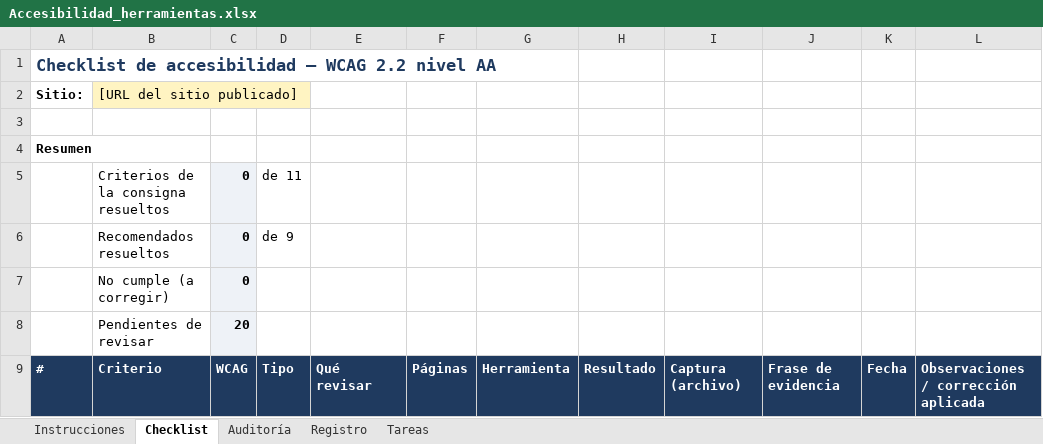
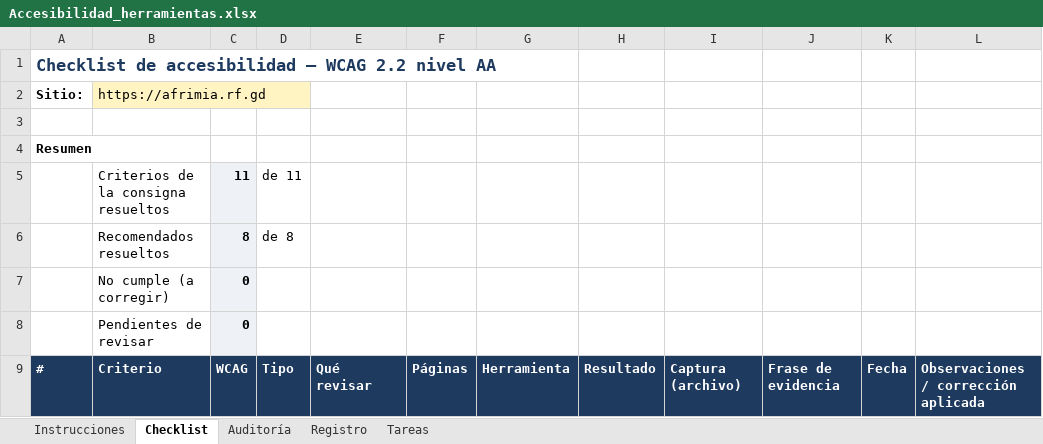
Before and after one commit to Kefitass/ecom, an Excel workbook: Accesibilidad_herramientas.xlsx, sheet Checklist, drawn as a sheet; only a part is shown; values as stored, in another font and other column widths than the file's, no borders; charts and pictures and conditional formats not drawn; removed rows and columns are numbered as before the commit, all else as after; the diff covers the shown part only; the diff names each change by its address in the sheet, - before the commit and + after, or states it on an @@ line.

```diff
--- a/Accesibilidad_herramientas.xlsx (sheet Checklist)
+++ b/Accesibilidad_herramientas.xlsx (sheet Checklist)
-B2: [URL del sitio publicado]
+B2: https://afrimia.rf.gd
-C5: 0
+C5: 11
-row 6:  | Recomendados resueltos | 0 | de 9
+row 6:  | Recomendados resueltos | 8 | de 8
-C8: 20
+C8: 0
```
Also changed, not shown: 94 edited cells elsewhere in this sheet, sheet Registro, sheet Auditoría, sheet Tareas, 47 other files.
